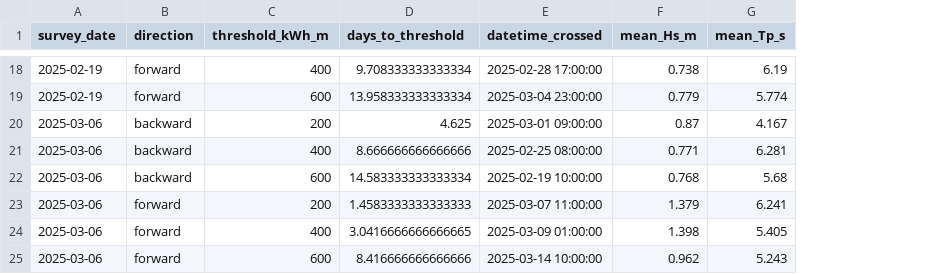
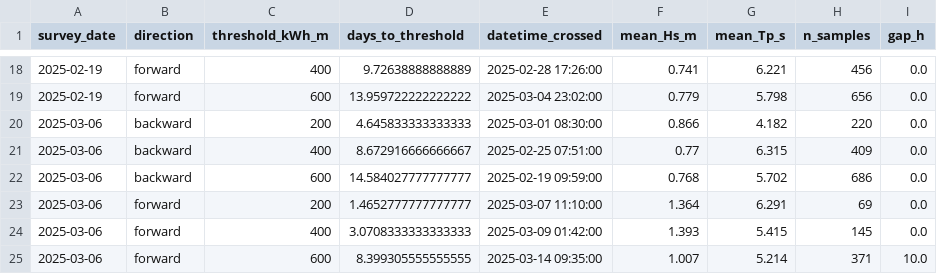
Before and after one commit to cvolpano/PUVprocessing_usgs, a CSV file: DATA/cumulative_power_thresholds_2024-10-01-2025-03-31.csv, drawn as a sheet; only a part is shown, gaps mark what is left out; the diff covers the shown part only; the diff names each change by its address in the sheet, - before the commit and + after, or states it on an @@ line.

```diff
--- a/DATA/cumulative_power_thresholds_2024-10-01-2025-03-31.csv
+++ b/DATA/cumulative_power_thresholds_2024-10-01-2025-03-31.csv
+column H (n_samples), rows 18-25: 456 | 656 | 220 | 409 | 686 | 69 | 145 | 371
+column I (gap_h), rows 18-25: 0.0 | 0.0 | 0.0 | 0.0 | 0.0 | 0.0 | 0.0 | 10.0
-D18 (days_to_threshold): 9.708333333333334
+D18 (days_to_threshold): 9.72638888888889
-E18 (datetime_crossed): 2025-02-28 17:00:00
+E18 (datetime_crossed): 2025-02-28 17:26:00
-F18 (mean_Hs_m): 0.738
+F18 (mean_Hs_m): 0.741
-G18 (mean_Tp_s): 6.19
+G18 (mean_Tp_s): 6.221
-D19 (days_to_threshold): 13.958333333333334
+D19 (days_to_threshold): 13.959722222222222
-E19 (datetime_crossed): 2025-03-04 23:00:00
+E19 (datetime_crossed): 2025-03-04 23:02:00
-G19 (mean_Tp_s): 5.774
+G19 (mean_Tp_s): 5.798
-D20 (days_to_threshold): 4.625
+D20 (days_to_threshold): 4.645833333333333
-E20 (datetime_crossed): 2025-03-01 09:00:00
+E20 (datetime_crossed): 2025-03-01 08:30:00
-F20 (mean_Hs_m): 0.87
+F20 (mean_Hs_m): 0.866
-G20 (mean_Tp_s): 4.167
+G20 (mean_Tp_s): 4.182
-D21 (days_to_threshold): 8.666666666666666
+D21 (days_to_threshold): 8.672916666666667
-E21 (datetime_crossed): 2025-02-25 08:00:00
+E21 (datetime_crossed): 2025-02-25 07:51:00
-F21 (mean_Hs_m): 0.771
+F21 (mean_Hs_m): 0.77
-G21 (mean_Tp_s): 6.281
+G21 (mean_Tp_s): 6.315
-D22 (days_to_threshold): 14.583333333333334
+D22 (days_to_threshold): 14.584027777777777
-E22 (datetime_crossed): 2025-02-19 10:00:00
+E22 (datetime_crossed): 2025-02-19 09:59:00
-G22 (mean_Tp_s): 5.68
+G22 (mean_Tp_s): 5.702
-D23 (days_to_threshold): 1.4583333333333333
+D23 (days_to_threshold): 1.4652777777777777
-E23 (datetime_crossed): 2025-03-07 11:00:00
+E23 (datetime_crossed): 2025-03-07 11:10:00
-F23 (mean_Hs_m): 1.379
+F23 (mean_Hs_m): 1.364
-G23 (mean_Tp_s): 6.241
+G23 (mean_Tp_s): 6.291
-D24 (days_to_threshold): 3.0416666666666665
+D24 (days_to_threshold): 3.0708333333333333
-E24 (datetime_crossed): 2025-03-09 01:00:00
+E24 (datetime_crossed): 2025-03-09 01:42:00
-F24 (mean_Hs_m): 1.398
+F24 (mean_Hs_m): 1.393
-G24 (mean_Tp_s): 5.405
+G24 (mean_Tp_s): 5.415
-D25 (days_to_threshold): 8.416666666666666
+D25 (days_to_threshold): 8.399305555555555
-E25 (datetime_crossed): 2025-03-14 10:00:00
+E25 (datetime_crossed): 2025-03-14 09:35:00
-F25 (mean_Hs_m): 0.962
+F25 (mean_Hs_m): 1.007
-G25 (mean_Tp_s): 5.243
+G25 (mean_Tp_s): 5.214
```
Also changed, not shown: 57 edited cells elsewhere in this file, 59 other files.
